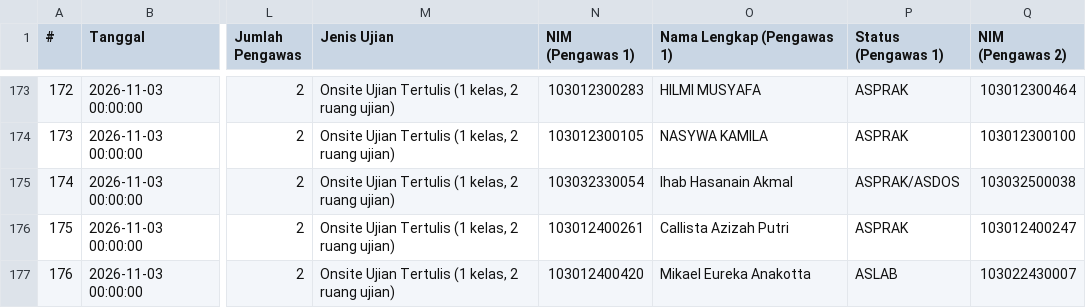
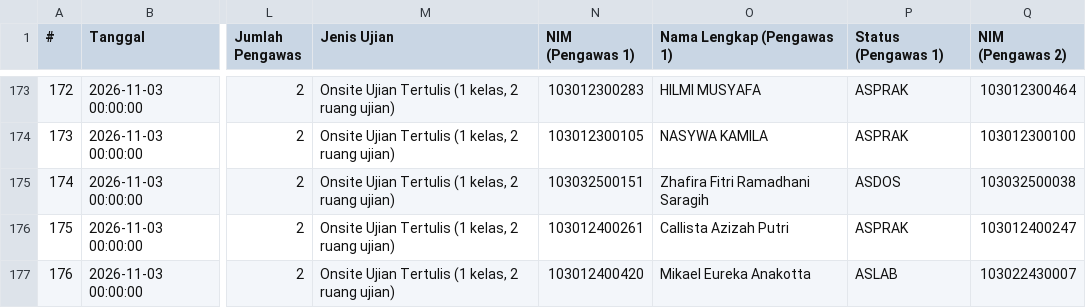
Before and after one commit to Fall-Llihc/Visualisasi-Jadwal-Pengawas, a CSV file: data/jadwal.csv, drawn as a sheet; only a part is shown, gaps mark what is left out; the diff covers the shown part only; the diff names each change by its address in the sheet, - before the commit and + after, or states it on an @@ line.

```diff
--- a/data/jadwal.csv
+++ b/data/jadwal.csv
-N175 (NIM (Pengawas 1)): 103032330054
+N175 (NIM (Pengawas 1)): 103032500151
-O175 (Nama Lengkap (Pengawas 1)): Ihab Hasanain Akmal
+O175 (Nama Lengkap (Pengawas 1)): Zhafira Fitri Ramadhani Saragih
-P175 (Status (Pengawas 1)): ASPRAK/ASDOS
+P175 (Status (Pengawas 1)): ASDOS
```
Also changed, not shown: 16 edited cells elsewhere in this file, 1 other file.
